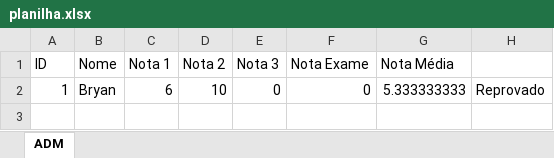
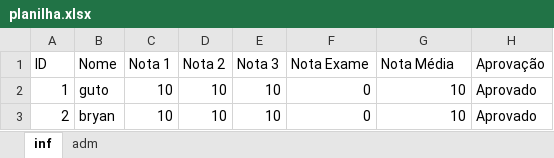
Before and after one commit to bryanrmelo/excel-poi, an Excel workbook: planilha.xlsx, sheet inf, drawn as a sheet; values as stored, in another font and other column widths than the file's, no borders; the diff names each change by its address in the sheet, - before the commit and + after, or states it on an @@ line.

```diff
--- a/planilha.xlsx (sheet inf)
+++ b/planilha.xlsx (sheet inf)
-sheet tab: ADM
+sheet tab: inf
+sheet tab: adm
-H1: (empty)
+H1: Aprovação
-B2 (Nome): Bryan
+B2 (Nome): guto
-C2 (Nota 1): 6
+C2 (Nota 1): 10
-E2 (Nota 3): 0
+E2 (Nota 3): 10
-G2 (Nota Média): 5.333333333
+G2 (Nota Média): 10
-H2 (Aprovação): Reprovado
+H2 (Aprovação): Aprovado
+row 3: 2 | bryan | 10 | 10 | 10 | 0 | 10 | Aprovado
```
Also changed, not shown: 5 other files.
